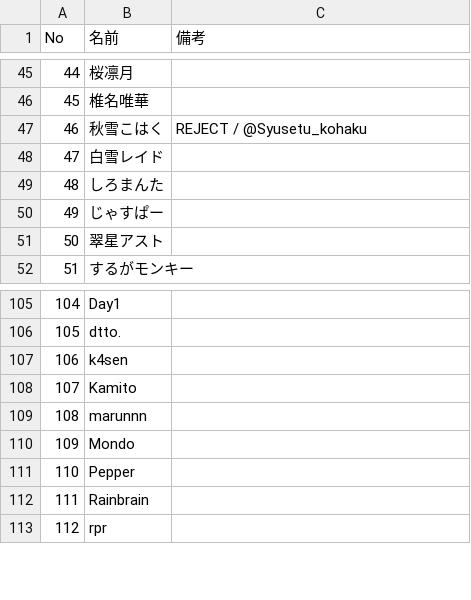
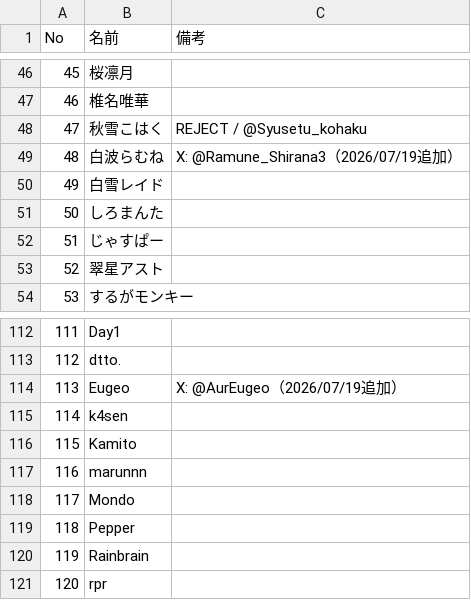
Before and after one commit to Tousirousiro-art/-, a CSV file: vcr_rust_s5/roster.csv, drawn as a sheet; only a part is shown, gaps mark what is left out; the diff covers the shown part only; the diff names each change by its address in the sheet, - before the commit and + after, or states it on an @@ line.

```diff
--- a/vcr_rust_s5/roster.csv
+++ b/vcr_rust_s5/roster.csv
@@ column A (No) renumbered from row 5 down @@
+row 49: 48 | 白波らむね | X: @Ramune_Shirana3（2026/07/19追加）
+row 114: 113 | Eugeo | X: @AurEugeo（2026/07/19追加）
```
Also changed, not shown: 6 added rows and 1 edited cell elsewhere in this file, 8 other files.
